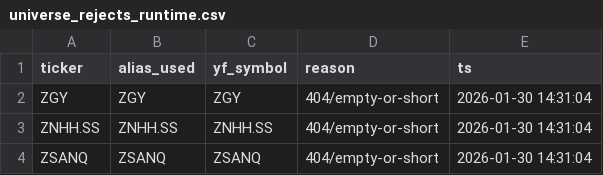
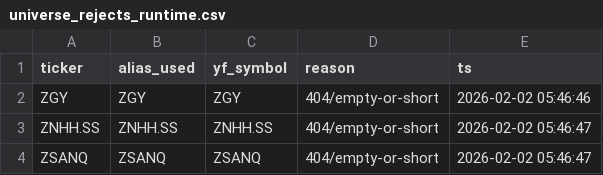
Before and after one commit to andrei1234D/GPT5, a CSV file: data/universe_rejects_runtime.csv, drawn as a sheet.

```diff
--- a/data/universe_rejects_runtime.csv
+++ b/data/universe_rejects_runtime.csv
@@ -1,4 +1,4 @@
 ticker,alias_used,yf_symbol,reason,ts
-ZGY,ZGY,ZGY,404/empty-or-short,2026-01-30 14:31:04
-ZNHH.SS,ZNHH.SS,ZNHH.SS,404/empty-or-short,2026-01-30 14:31:04
-ZSANQ,ZSANQ,ZSANQ,404/empty-or-short,2026-01-30 14:31:04
+ZGY,ZGY,ZGY,404/empty-or-short,2026-02-02 05:46:46
+ZNHH.SS,ZNHH.SS,ZNHH.SS,404/empty-or-short,2026-02-02 05:46:47
+ZSANQ,ZSANQ,ZSANQ,404/empty-or-short,2026-02-02 05:46:47
```
Also changed, not shown: data/stage1_enhancer_bonus.csv, data/stage1_kept.csv, 3 other files.
